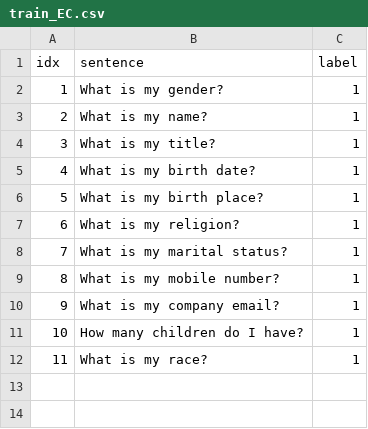
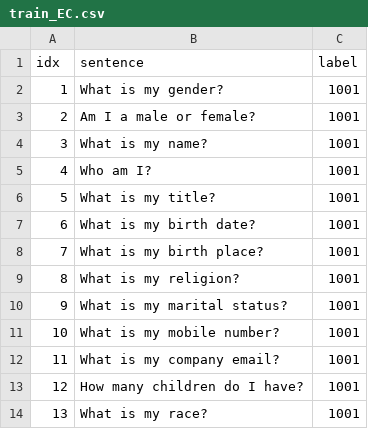
Before and after one commit to KaWengNg/DataSet, a CSV file: train_EC.csv, drawn as a sheet; addresses are those after the commit; the diff names each change by its address in the sheet, - before the commit and + after, or states it on an @@ line.

Commit message:
Update train_EC.csv

```diff
--- a/train_EC.csv
+++ b/train_EC.csv
-C2 (label): 1
+C2 (label): 1001
+row 3: 2 | Am I a male or female? | 1001
@@ column A (idx) renumbered from row 4 down @@
-C4 (label): 1
+C4 (label): 1001
+row 5: 4 | Who am I? | 1001
-C6:C14 (label): 1
+C6:C14 (label): 1001
```
